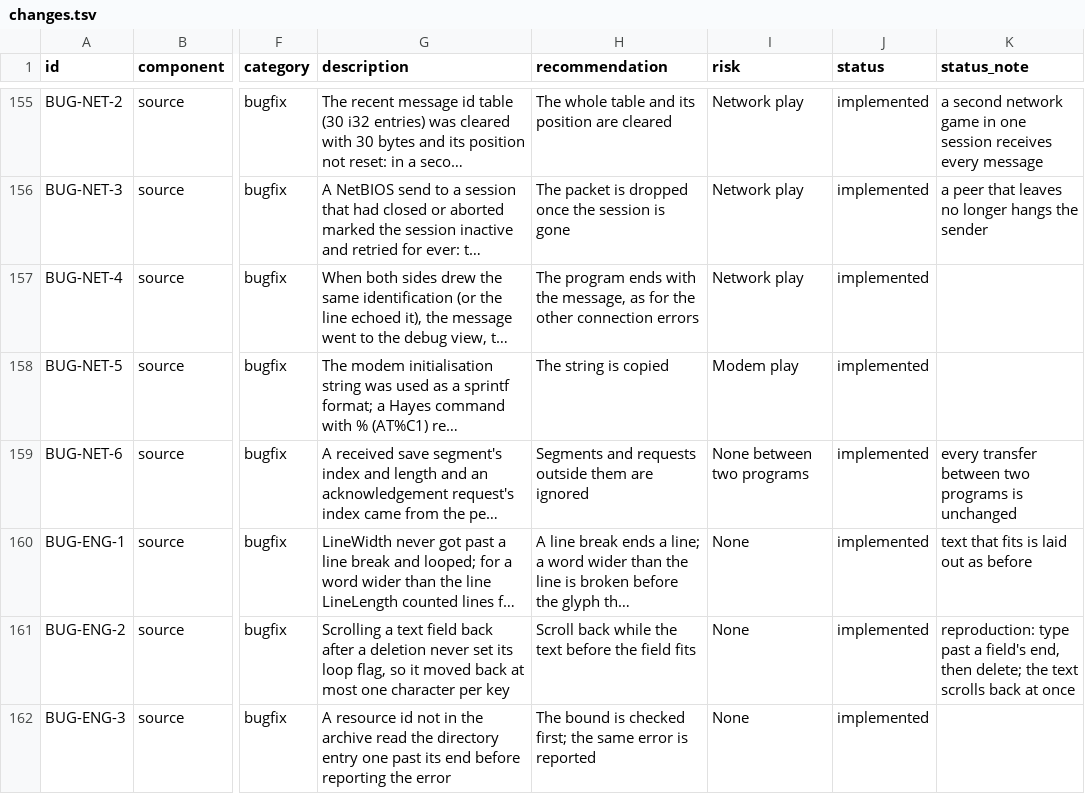
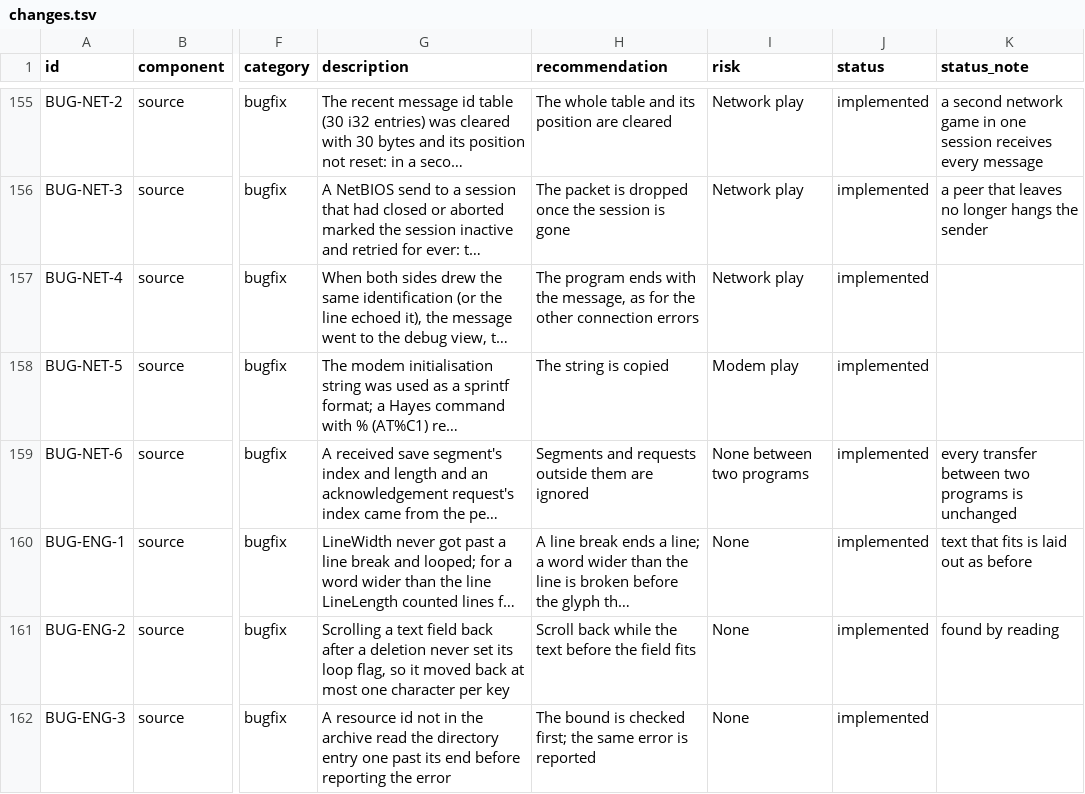
Before and after one commit to sushi-shi/homm1-decomp, a TSV file: docs/te/changes.tsv, drawn as a sheet; only a part is shown, gaps mark what is left out; long unchanged cells end in …; the diff covers the shown part only; the diff names each change by its address in the sheet, - before the commit and + after, or states it on an @@ line.

```diff
--- a/docs/te/changes.tsv
+++ b/docs/te/changes.tsv
-K161 (status_note): reproduction: type past a field's end, then delete; the text scrolls back at once
+K161 (status_note): found by reading
```
Also changed, not shown: 14 edited cells elsewhere in this file, 1 other file.
